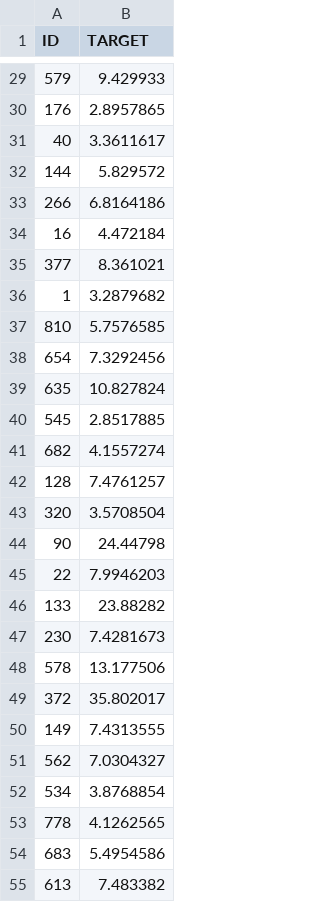
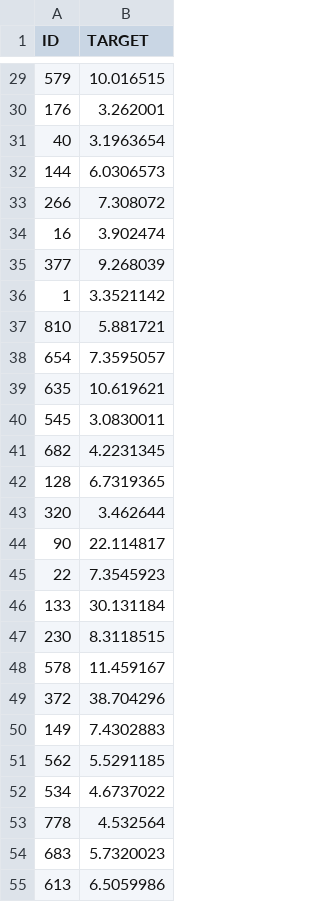
Before and after one commit to mariykadreams/Pancreatitis-Length-of-stay-regression-prediction, a CSV file: submission.csv, drawn as a sheet; only a part is shown, gaps mark what is left out; the diff covers the shown part only.

```diff
--- a/submission.csv
+++ b/submission.csv
@@ -29,27 +29,27 @@ ID,TARGET
-579,9.429933
-176,2.8957865
-40,3.3611617
-144,5.829572
-266,6.8164186
-16,4.472184
-377,8.361021
-1,3.2879682
-810,5.7576585
-654,7.3292456
-635,10.827824
-545,2.8517885
-682,4.1557274
-128,7.4761257
-320,3.5708504
-90,24.44798
-22,7.9946203
-133,23.88282
-230,7.4281673
-578,13.177506
-372,35.802017
-149,7.4313555
-562,7.0304327
-534,3.8768854
-778,4.1262565
-683,5.4954586
-613,7.483382
+579,10.016515
+176,3.262001
+40,3.1963654
+144,6.0306573
+266,7.308072
+16,3.902474
+377,9.268039
+1,3.3521142
+810,5.881721
+654,7.3595057
+635,10.619621
+545,3.0830011
+682,4.2231345
+128,6.7319365
+320,3.462644
+90,22.114817
+22,7.3545923
+133,30.131184
+230,8.3118515
+578,11.459167
+372,38.704296
+149,7.4302883
+562,5.5291185
+534,4.6737022
+778,4.532564
+683,5.7320023
+613,6.5059986
```
Also changed, not shown: 136 edited cells elsewhere in this file, feature_importance.csv, 10 other files.
